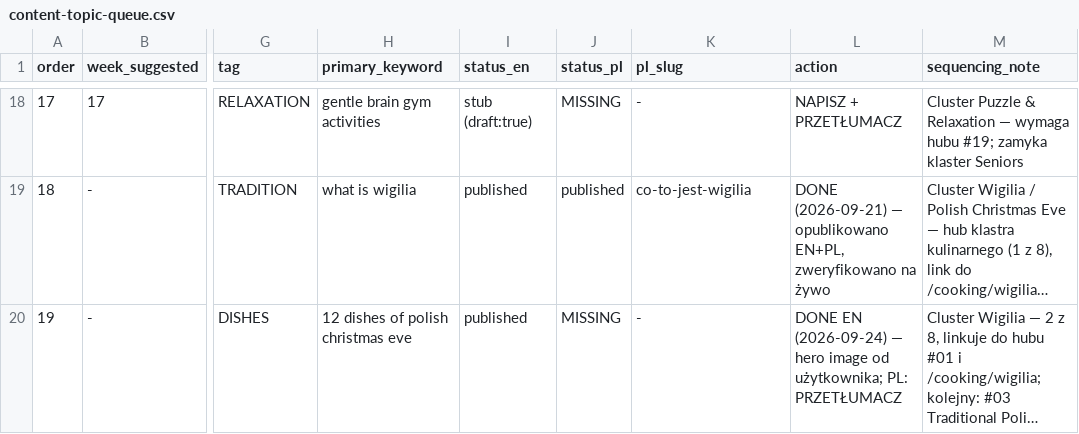
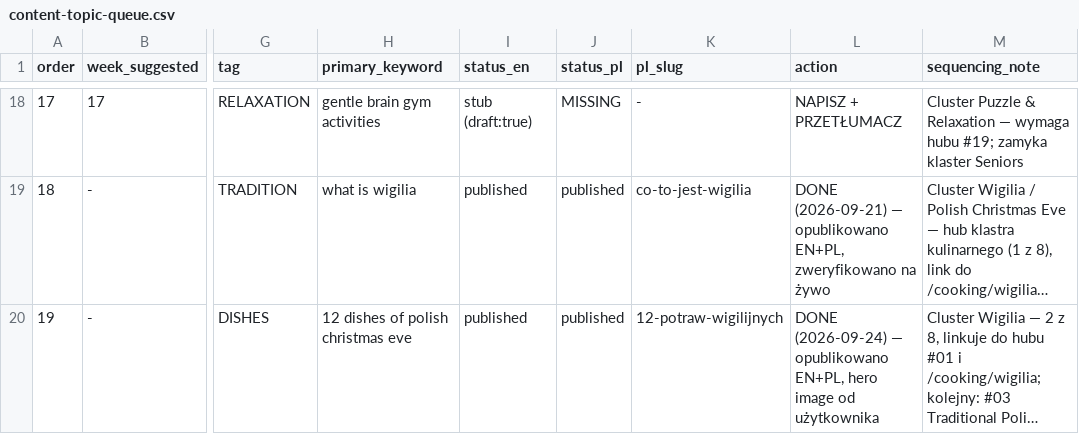
Before and after one commit to DarekWlosek/alexherek_site, a CSV file: content-topic-queue.csv, drawn as a sheet; only a part is shown, gaps mark what is left out; long unchanged cells end in …; the diff names each change by its address in the sheet, - before the commit and + after, or states it on an @@ line.

Commit message:
Blog cooking #02 PL: Jakie jest 12 potraw wigilijnych + plSlug

```diff
--- a/content-topic-queue.csv
+++ b/content-topic-queue.csv
-J20 (status_pl): MISSING
+J20 (status_pl): published
-K20 (pl_slug): -
+K20 (pl_slug): 12-potraw-wigilijnych
-L20 (action): DONE EN (2026-09-24) — hero image od użytkownika; PL: PRZETŁUMACZ
+L20 (action): DONE (2026-09-24) — opublikowano EN+PL, hero image od użytkownika
```
Also changed, not shown: 2 other files.
